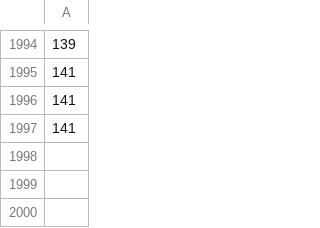
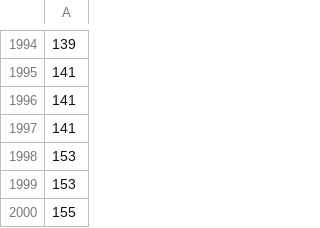
Before and after one commit to wolvido/Real_Time_Phil_Election_Sentiment, a CSV file: data/koSum.csv, drawn as a sheet; only a part is shown, gaps mark what is left out; the diff names each change by its address in the sheet, - before the commit and + after, or states it on an @@ line.

```diff
--- a/data/koSum.csv
+++ b/data/koSum.csv
+row 1998: 153
+row 1999: 153
+row 2000: 155
```
Also changed, not shown: data/lenDates.csv, data/lenPos.csv, 15 other files.
